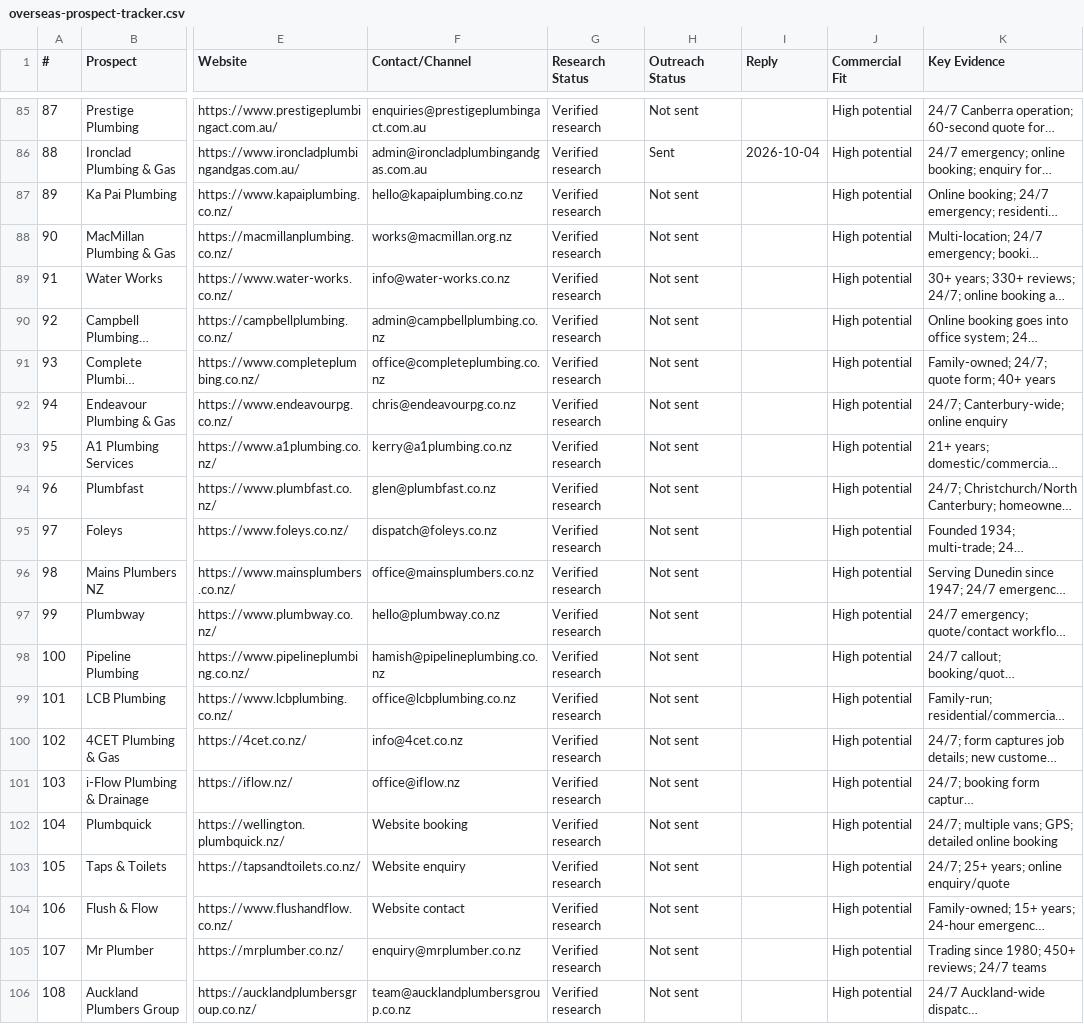
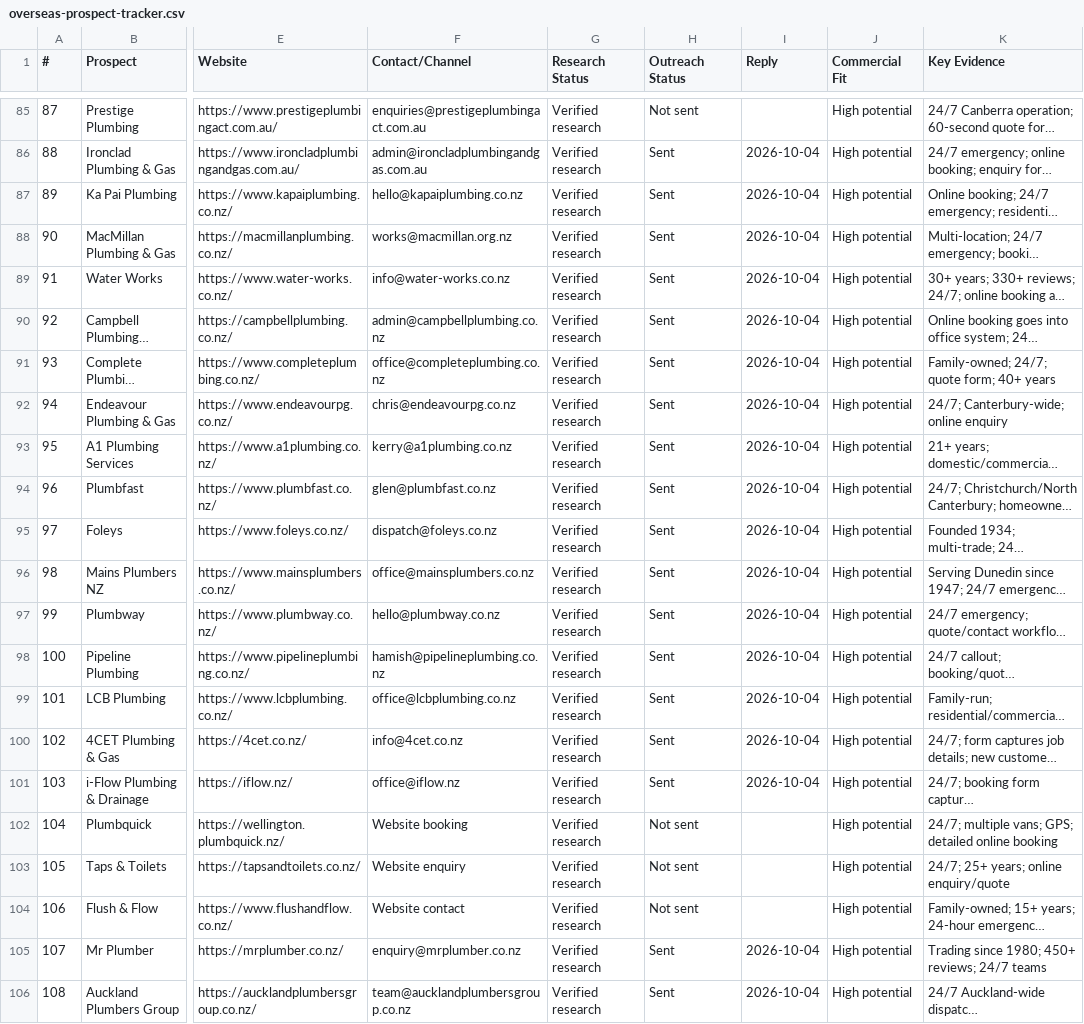
Before and after one commit to syedzayn296-ops/zayzana-command-centre, a CSV file: trackers/overseas-prospect-tracker.csv, drawn as a sheet; only a part is shown, gaps mark what is left out; long unchanged cells end in …; the diff names each change by its address in the sheet, - before the commit and + after, or states it on an @@ line.

Commit message:
Log New Zealand outreach sends

```diff
--- a/trackers/overseas-prospect-tracker.csv
+++ b/trackers/overseas-prospect-tracker.csv
-H87:H101 (Outreach Status): Not sent
+H87:H101 (Outreach Status): Sent
-I87:I101 (Reply): (empty)
+I87:I101 (Reply): 2026-10-04
-H105:H106 (Outreach Status): Not sent
+H105:H106 (Outreach Status): Sent
-I105:I106 (Reply): (empty)
+I105:I106 (Reply): 2026-10-04
```
